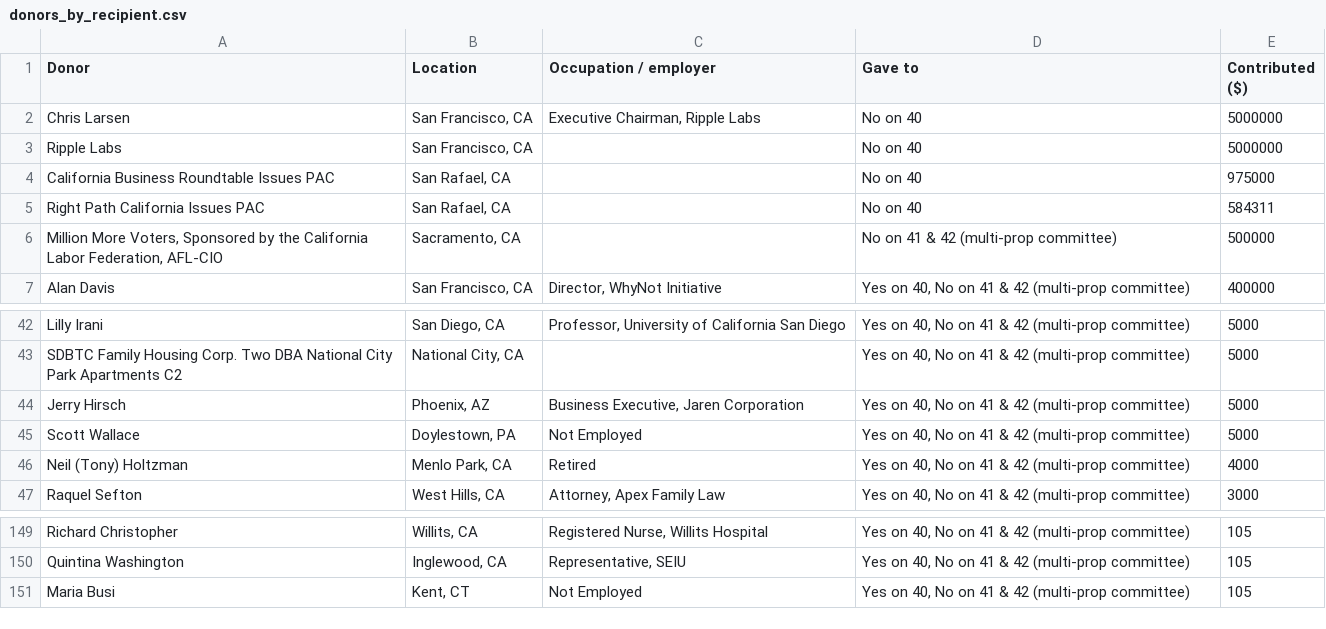
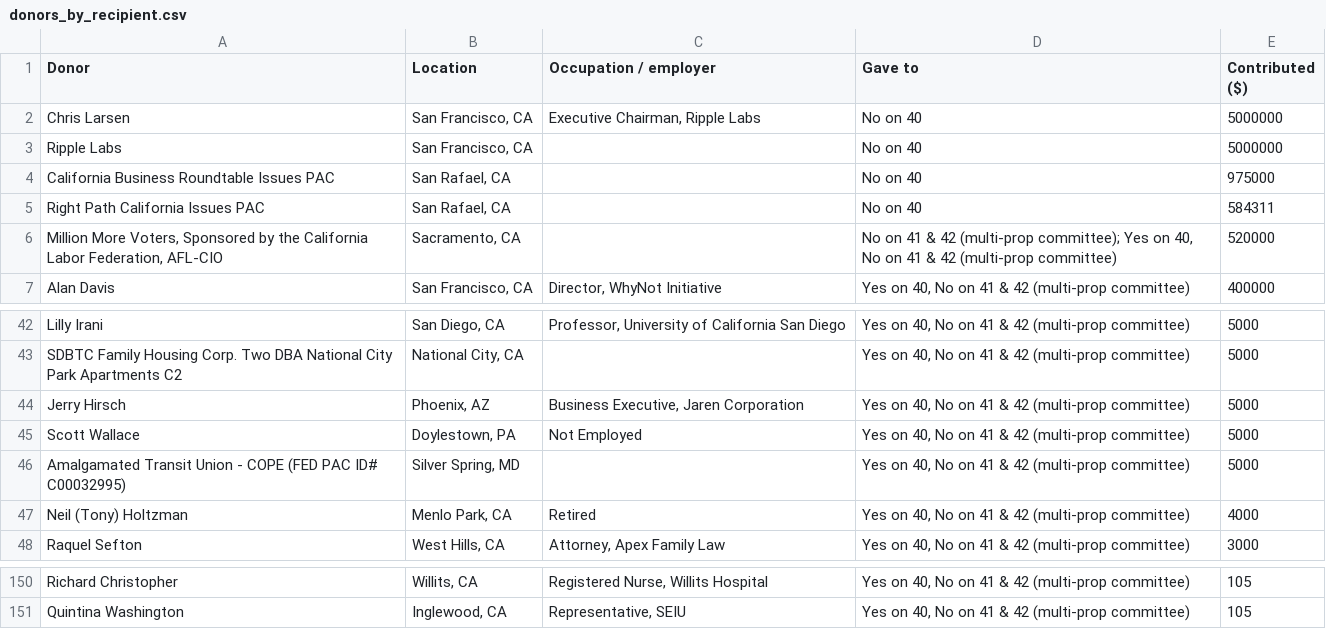
Before and after one commit to lukeharold/prop40-campaign-finance, a CSV file: output/donors_by_recipient.csv, drawn as a sheet; only a part is shown, gaps mark what is left out.

```diff
--- a/output/donors_by_recipient.csv
+++ b/output/donors_by_recipient.csv
@@ -5,3 +5,3 @@ California Business Roundtable Issues PAC,"San Rafael, CA",,No on 40,975000
 Right Path California Issues PAC,"San Rafael, CA",,No on 40,584311
-"Million More Voters, Sponsored by the California Labor Federation, AFL-CIO","Sacramento, CA",,No on 41 & 42 (multi-prop committee),500000
+"Million More Voters, Sponsored by the California Labor Federation, AFL-CIO","Sacramento, CA",,"No on 41 & 42 (multi-prop committee); Yes on 40, No on 41 & 42 (multi-prop committee)",520000
 Alan Davis,"San Francisco, CA","Director, WhyNot Initiative","Yes on 40, No on 41 & 42 (multi-prop committee)",400000
@@ -45,2 +45,3 @@ Jerry Hirsch,"Phoenix, AZ","Business Executive, Jaren Corporation","Yes on 40, N
 Scott Wallace,"Doylestown, PA",Not Employed,"Yes on 40, No on 41 & 42 (multi-prop committee)",5000
+Amalgamated Transit Union - COPE (FED PAC ID# C00032995),"Silver Spring, MD",,"Yes on 40, No on 41 & 42 (multi-prop committee)",5000
 Neil (Tony) Holtzman,"Menlo Park, CA",Retired,"Yes on 40, No on 41 & 42 (multi-prop committee)",4000
@@ -150,2 +151 @@ Richard Christopher,"Willits, CA","Registered Nurse, Willits Hospital","Yes on 4
 Quintina Washington,"Inglewood, CA","Representative, SEIU","Yes on 40, No on 41 & 42 (multi-prop committee)",105
-Maria Busi,"Kent, CT",Not Employed,"Yes on 40, No on 41 & 42 (multi-prop committee)",105
```
Also changed, not shown: output/donors_main.csv, output/prop40_contributions.csv, 9 other files.
